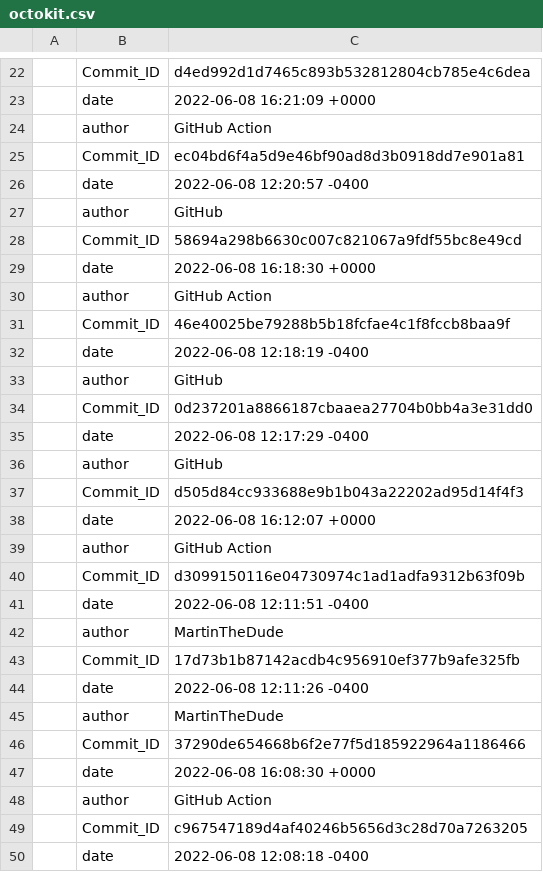
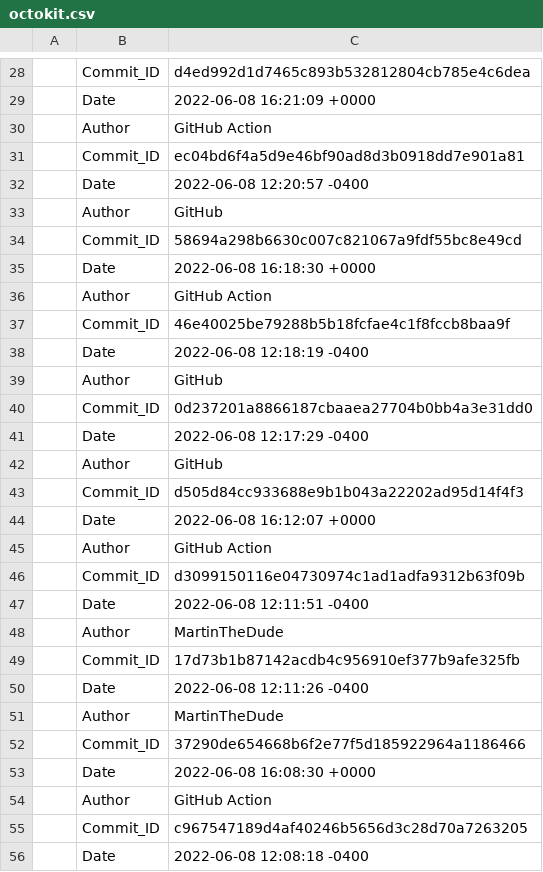
Before and after one commit to MartinTheDude/testingMagicDraw, a CSV file: data/octokit.csv, drawn as a sheet; only a part is shown, gaps mark what is left out; the diff covers the shown part only.

```diff
--- a/data/octokit.csv
+++ b/data/octokit.csv
@@ -22,29 +28,29 @@
 , Commit_ID, d4ed992d1d7465c893b532812804cb785e4c6dea
-, date, 2022-06-08 16:21:09 +0000
-, author, GitHub Action
+, Date, 2022-06-08 16:21:09 +0000
+, Author, GitHub Action
 , Commit_ID, ec04bd6f4a5d9e46bf90ad8d3b0918dd7e901a81
-, date, 2022-06-08 12:20:57 -0400
-, author, GitHub
+, Date, 2022-06-08 12:20:57 -0400
+, Author, GitHub
 , Commit_ID, 58694a298b6630c007c821067a9fdf55bc8e49cd
-, date, 2022-06-08 16:18:30 +0000
-, author, GitHub Action
+, Date, 2022-06-08 16:18:30 +0000
+, Author, GitHub Action
 , Commit_ID, 46e40025be79288b5b18fcfae4c1f8fccb8baa9f
-, date, 2022-06-08 12:18:19 -0400
-, author, GitHub
+, Date, 2022-06-08 12:18:19 -0400
+, Author, GitHub
 , Commit_ID, 0d237201a8866187cbaaea27704b0bb4a3e31dd0
-, date, 2022-06-08 12:17:29 -0400
-, author, GitHub
+, Date, 2022-06-08 12:17:29 -0400
+, Author, GitHub
 , Commit_ID, d505d84cc933688e9b1b043a22202ad95d14f4f3
-, date, 2022-06-08 16:12:07 +0000
-, author, GitHub Action
+, Date, 2022-06-08 16:12:07 +0000
+, Author, GitHub Action
 , Commit_ID, d3099150116e04730974c1ad1adfa9312b63f09b
-, date, 2022-06-08 12:11:51 -0400
-, author, MartinTheDude
+, Date, 2022-06-08 12:11:51 -0400
+, Author, MartinTheDude
 , Commit_ID, 17d73b1b87142acdb4c956910ef377b9afe325fb
-, date, 2022-06-08 12:11:26 -0400
-, author, MartinTheDude
+, Date, 2022-06-08 12:11:26 -0400
+, Author, MartinTheDude
 , Commit_ID, 37290de654668b6f2e77f5d185922964a1186466
-, date, 2022-06-08 16:08:30 +0000
-, author, GitHub Action
+, Date, 2022-06-08 16:08:30 +0000
+, Author, GitHub Action
 , Commit_ID, c967547189d4af40246b5656d3c28d70a7263205
-, date, 2022-06-08 12:08:18 -0400
+, Date, 2022-06-08 12:08:18 -0400
```
Also changed, not shown: 6 added rows and 105 edited cells elsewhere in this file.
